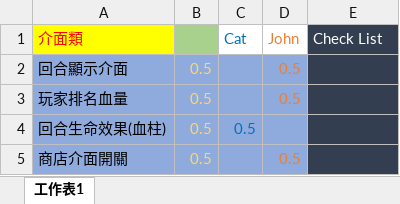
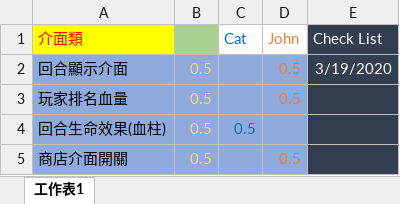
Before and after one commit to 1920GSDB2/FYP, an Excel workbook: FYP phase 1 分工.xlsx, sheet 工作表1, drawn as a sheet; only a part is shown; values as stored, in another font and other column widths than the file's, no borders; the diff names each change by its address in the sheet, - before the commit and + after, or states it on an @@ line.

```diff
--- a/FYP phase 1 分工.xlsx (sheet 工作表1)
+++ b/FYP phase 1 分工.xlsx (sheet 工作表1)
-E2 (Check List): (empty)
+E2 (Check List): 3/19/2020
```
Also changed, not shown: 15 other files.
